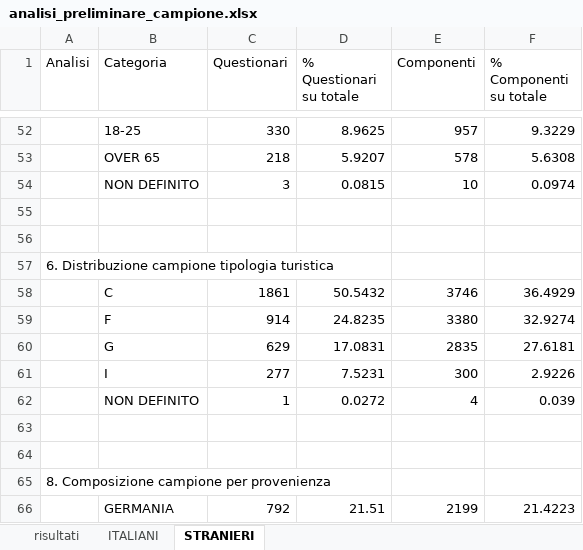
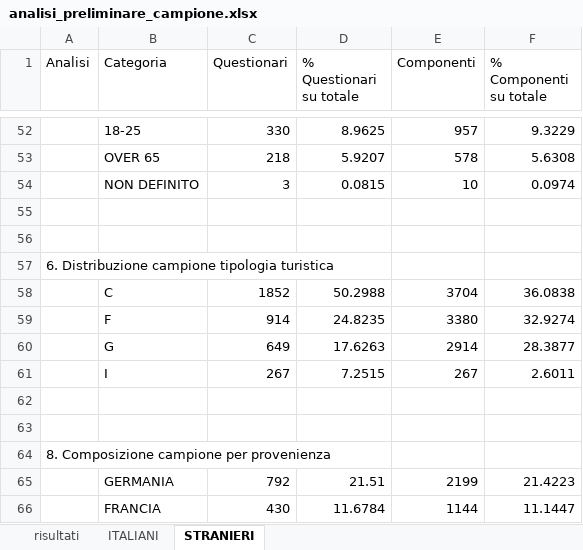
Before and after one commit to salvatoreazzena/questionari2025, an Excel workbook: analisi_preliminare_campione.xlsx, sheet STRANIERI, drawn as a sheet; only a part is shown, gaps mark what is left out; the shorter side is filled out with more unchanged rows; values as stored, in another font and other column widths than the file's, no borders; removed rows and columns are numbered as before the commit, all else as after; the diff names each change by its address in the sheet, - before the commit and + after, or states it on an @@ line.

```diff
--- a/analisi_preliminare_campione.xlsx (sheet STRANIERI)
+++ b/analisi_preliminare_campione.xlsx (sheet STRANIERI)
-row 58:  | C | 1861 | 50.5432 | 3746 | 36.4929
+row 58:  | C | 1852 | 50.2988 | 3704 | 36.0838
-row 60:  | G | 629 | 17.0831 | 2835 | 27.6181
-row 61:  | I | 277 | 7.5231 | 300 | 2.9226
-row 62:  | NON DEFINITO | 1 | 0.0272 | 4 | 0.039
+row 60:  | G | 649 | 17.6263 | 2914 | 28.3877
+row 61:  | I | 267 | 7.2515 | 267 | 2.6011
```
Also changed, not shown: sheet risultati, sheet ITALIANI, analisi_preliminare_campione_sardi.xlsx, questionari_localita_prevalente_non_definita.xlsx, 3 other files.
